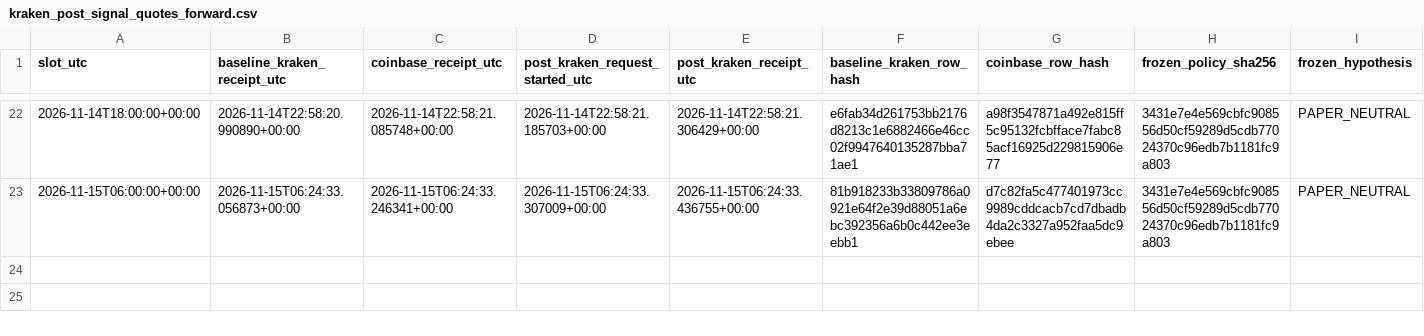
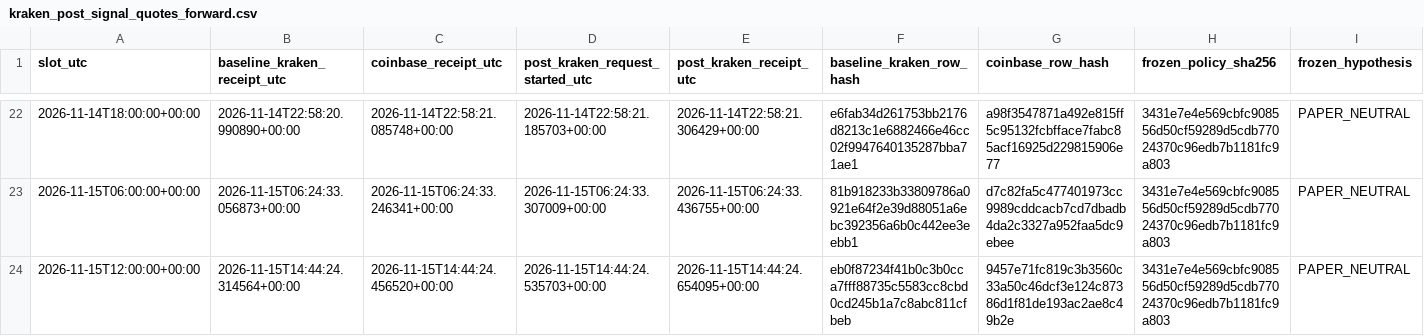
Before and after one commit to aussiekarl-gif/BTC_Composite, a CSV file: data/research_forward_validation/kraken_post_signal_quotes_forward.csv, drawn as a sheet; only a part is shown, gaps mark what is left out; rows hold the shown columns only; the diff names each change by its address in the sheet, - before the commit and + after, or states it on an @@ line.

```diff
--- a/data/research_forward_validation/kraken_post_signal_quotes_forward.csv
+++ b/data/research_forward_validation/kraken_post_signal_quotes_forward.csv
+row 24: 2026-11-15T12:00:00+00:00 | 2026-11-15T14:44:24.314564+00:00 | 2026-11-15T14:44:24.456520+00:00 | 2026-11-15T14:44:24.535703+00:00 | 2026-11-15T14:44:24.654095+00:00 | eb0f87234f41b0c3b0cca7fff88735c5583cc8cbd0cd245b1a7c8abc811cfbeb | 9457e71fc819c3b3560c33a50c46dcf3e124c87386d1f81de193ac2ae8c49b2e | 3431e7e4e569cbfc908556d50cf59289d5cdb77024370c96edb7b1181fc9a803 | PAPER_NEUTRAL
```
Also changed, not shown: data/research_forward_validation/coinbase_trade_samples_forward.csv, data/research_forward_validation/kraken_spot_depth_forward.csv.
